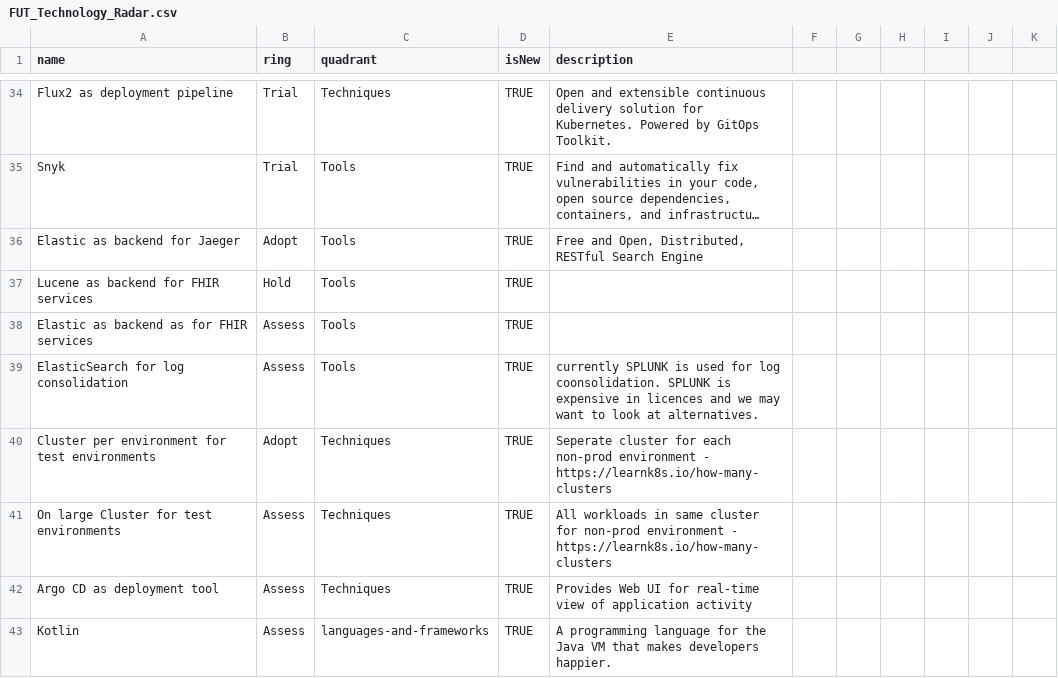
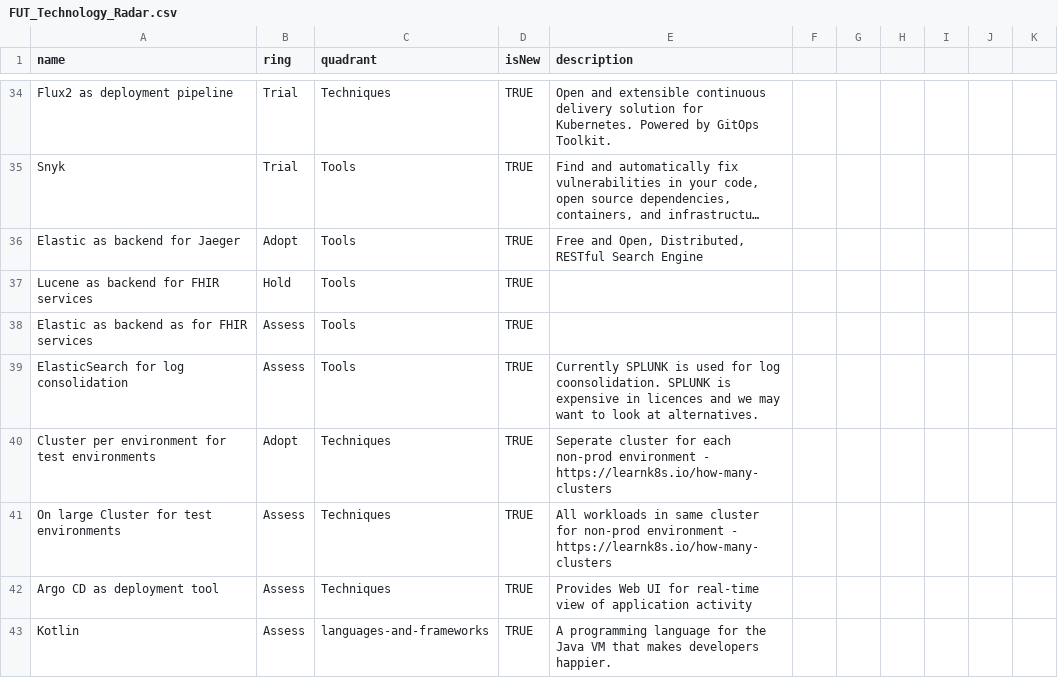
Before and after one commit to John-systematic/fut-techradar, a CSV file: FUT_Technology_Radar.csv, drawn as a sheet; only a part is shown, gaps mark what is left out; long unchanged cells end in …; the diff covers the shown part only.

Commit message:
Update FUT_Technology_Radar.csv

```diff
--- a/FUT_Technology_Radar.csv
+++ b/FUT_Technology_Radar.csv
@@ -39 +39 @@ Elastic as backend as for FHIR services,Assess,Tools,TRUE,
-ElasticSearch for log consolidation,Assess,Tools,TRUE, currently SPLUNK is used for log coonsolidation. SPLUNK is expensive in licences and we may want to look at alternatives.
+ElasticSearch for log consolidation,Assess,Tools,TRUE, "Currently SPLUNK is used for log coonsolidation. SPLUNK is expensive in licences and we may want to look at alternatives."
```
Also changed, not shown: 11 edited cells elsewhere in this file.
